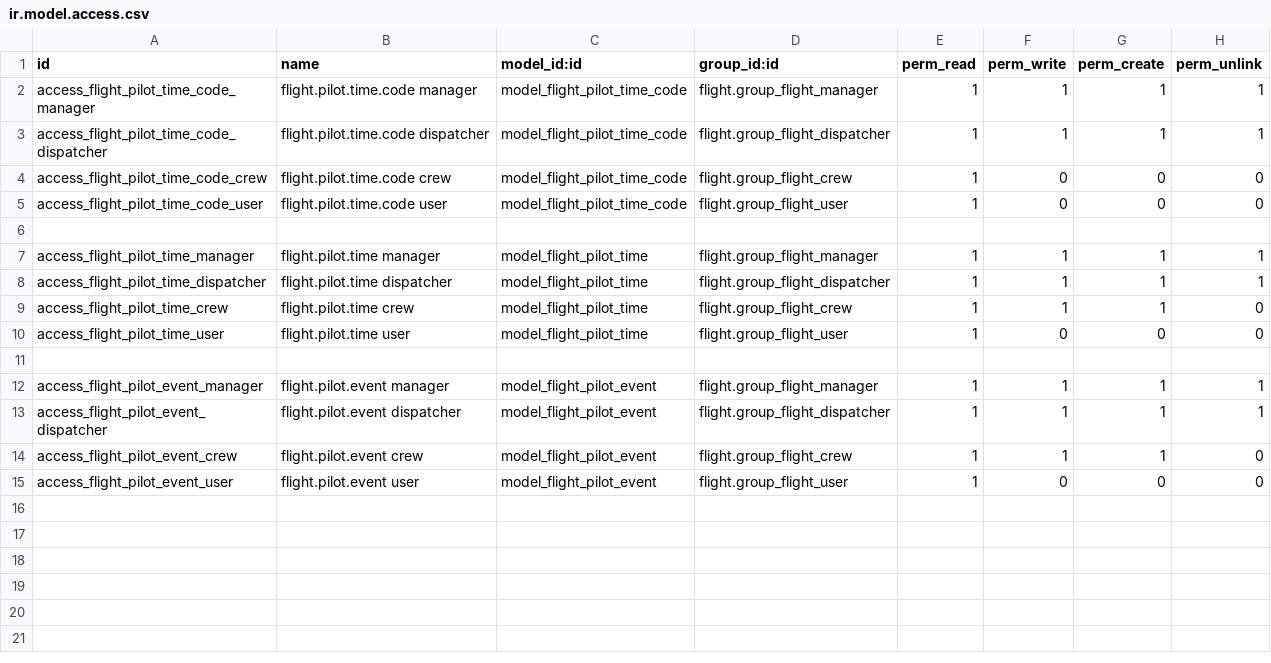
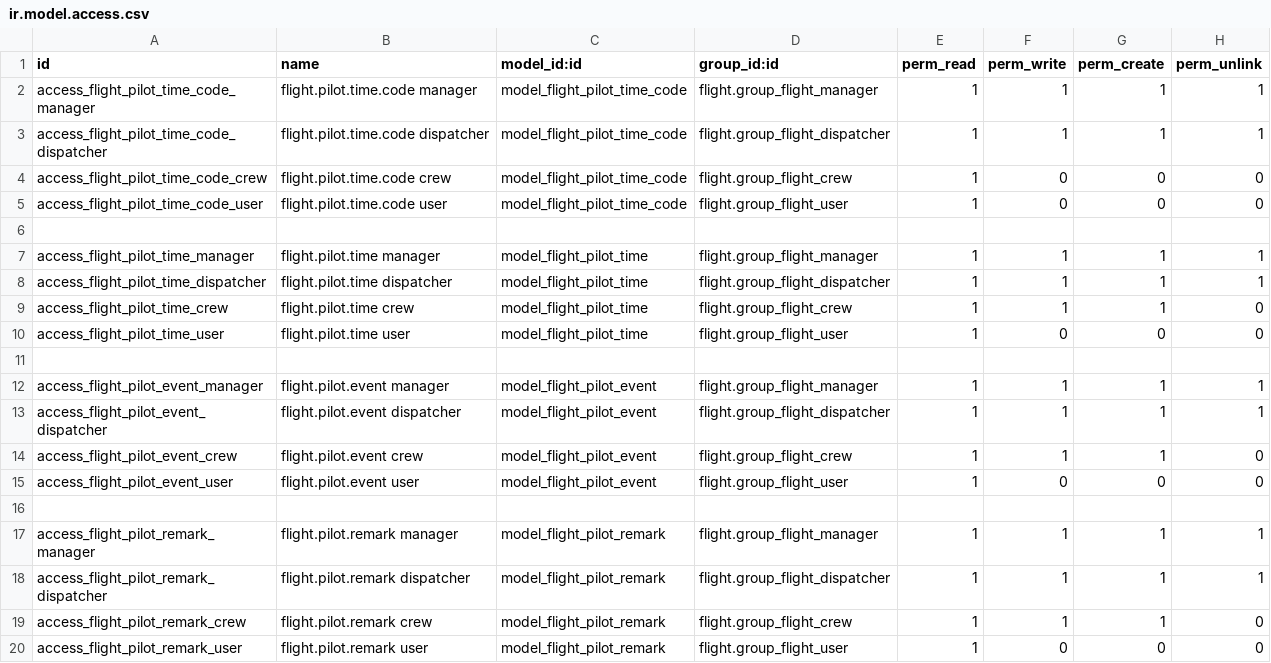
Before and after one commit to smartops-aero/smartops-odoo-flight, a CSV file: flight_pilotlog/security/ir.model.access.csv, drawn as a sheet.

Commit message:
add missing seucrity config

```diff
--- a/flight_pilotlog/security/ir.model.access.csv
+++ b/flight_pilotlog/security/ir.model.access.csv
@@ -15 +15,6 @@ access_flight_pilot_event_crew,flight.pilot.event crew,model_flight_pilot_event,
 access_flight_pilot_event_user,flight.pilot.event user,model_flight_pilot_event,flight.group_flight_user,1,0,0,0
+
+access_flight_pilot_remark_manager,flight.pilot.remark manager,model_flight_pilot_remark,flight.group_flight_manager,1,1,1,1
+access_flight_pilot_remark_dispatcher,flight.pilot.remark dispatcher,model_flight_pilot_remark,flight.group_flight_dispatcher,1,1,1,1
+access_flight_pilot_remark_crew,flight.pilot.remark crew,model_flight_pilot_remark,flight.group_flight_crew,1,1,1,0
+access_flight_pilot_remark_user,flight.pilot.remark user,model_flight_pilot_remark,flight.group_flight_user,1,0,0,0
```
